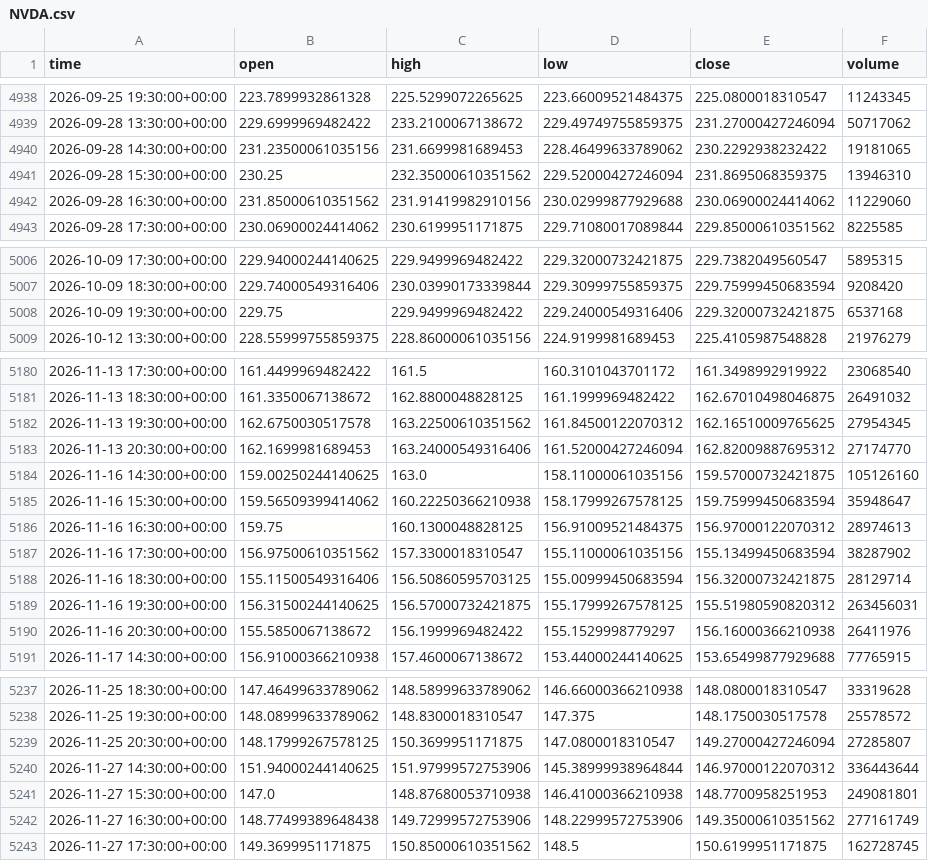
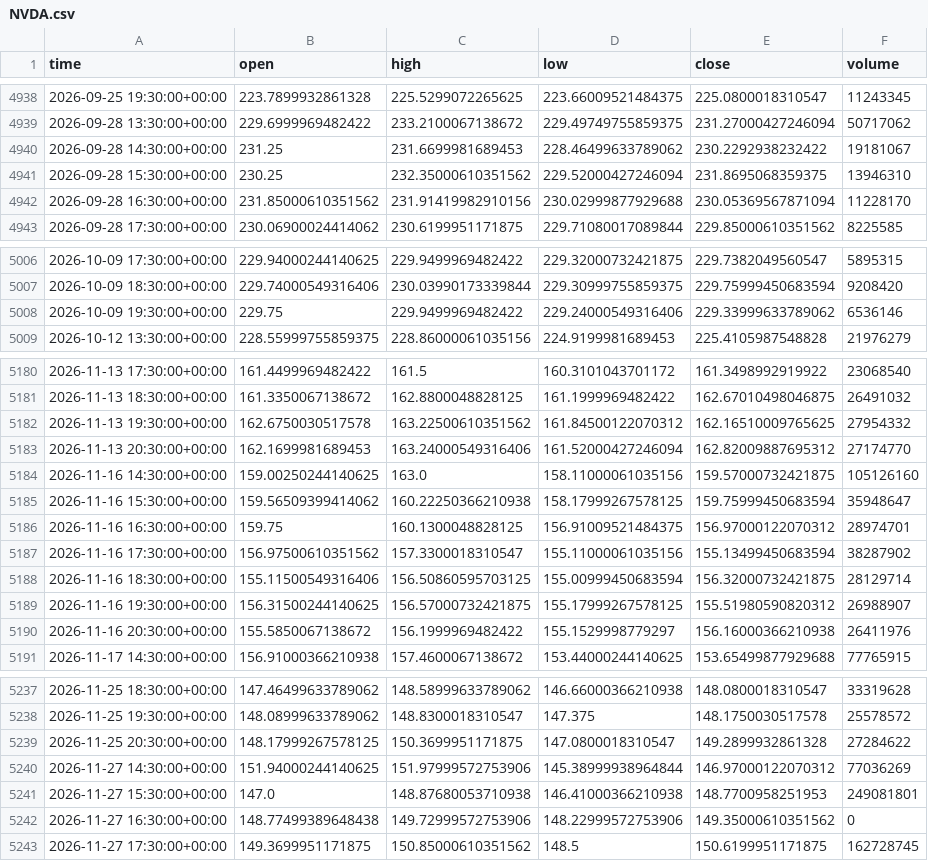
Before and after one commit to jaysantmyer-spec/ai-trader, a CSV file: data/bars/NVDA.csv, drawn as a sheet; only a part is shown, gaps mark what is left out; the diff covers the shown part only.

```diff
--- a/data/bars/NVDA.csv
+++ b/data/bars/NVDA.csv
@@ -4939,5 +4939,5 @@ time,open,high,low,close,volume
 2026-09-28 13:30:00+00:00,229.6999969482422,233.2100067138672,229.49749755859375,231.27000427246094,50717062
-2026-09-28 14:30:00+00:00,231.23500061035156,231.6699981689453,228.46499633789062,230.2292938232422,19181065
+2026-09-28 14:30:00+00:00,231.25,231.6699981689453,228.46499633789062,230.2292938232422,19181067
 2026-09-28 15:30:00+00:00,230.25,232.35000610351562,229.52000427246094,231.8695068359375,13946310
-2026-09-28 16:30:00+00:00,231.85000610351562,231.91419982910156,230.02999877929688,230.06900024414062,11229060
+2026-09-28 16:30:00+00:00,231.85000610351562,231.91419982910156,230.02999877929688,230.05369567871094,11228170
 2026-09-28 17:30:00+00:00,230.06900024414062,230.6199951171875,229.71080017089844,229.85000610351562,8225585
@@ -5007,3 +5007,3 @@ time,open,high,low,close,volume
 2026-10-09 18:30:00+00:00,229.74000549316406,230.03990173339844,229.30999755859375,229.75999450683594,9208420
-2026-10-09 19:30:00+00:00,229.75,229.9499969482422,229.24000549316406,229.32000732421875,6537168
+2026-10-09 19:30:00+00:00,229.75,229.9499969482422,229.24000549316406,229.33999633789062,6536146
 2026-10-12 13:30:00+00:00,228.55999755859375,228.86000061035156,224.9199981689453,225.4105987548828,21976279
@@ -5181,3 +5181,3 @@ time,open,high,low,close,volume
 2026-11-13 18:30:00+00:00,161.3350067138672,162.8800048828125,161.1999969482422,162.67010498046875,26491032
-2026-11-13 19:30:00+00:00,162.6750030517578,163.22500610351562,161.84500122070312,162.16510009765625,27954345
+2026-11-13 19:30:00+00:00,162.6750030517578,163.22500610351562,161.84500122070312,162.16510009765625,27954332
 2026-11-13 20:30:00+00:00,162.1699981689453,163.24000549316406,161.52000427246094,162.82009887695312,27174770
@@ -5185,6 +5185,6 @@ time,open,high,low,close,volume
 2026-11-16 15:30:00+00:00,159.56509399414062,160.22250366210938,158.17999267578125,159.75999450683594,35948647
-2026-11-16 16:30:00+00:00,159.75,160.1300048828125,156.91009521484375,156.97000122070312,28974613
+2026-11-16 16:30:00+00:00,159.75,160.1300048828125,156.91009521484375,156.97000122070312,28974701
 2026-11-16 17:30:00+00:00,156.97500610351562,157.3300018310547,155.11000061035156,155.13499450683594,38287902
 2026-11-16 18:30:00+00:00,155.11500549316406,156.50860595703125,155.00999450683594,156.32000732421875,28129714
-2026-11-16 19:30:00+00:00,156.31500244140625,156.57000732421875,155.17999267578125,155.51980590820312,263456031
+2026-11-16 19:30:00+00:00,156.31500244140625,156.57000732421875,155.17999267578125,155.51980590820312,26988907
 2026-11-16 20:30:00+00:00,155.5850067138672,156.1999969482422,155.1529998779297,156.16000366210938,26411976
@@ -5238,6 +5238,6 @@ time,open,high,low,close,volume
 2026-11-25 19:30:00+00:00,148.08999633789062,148.8300018310547,147.375,148.1750030517578,25578572
-2026-11-25 20:30:00+00:00,148.17999267578125,150.3699951171875,147.0800018310547,149.27000427246094,27285807
-2026-11-27 14:30:00+00:00,151.94000244140625,151.97999572753906,145.38999938964844,146.97000122070312,336443644
+2026-11-25 20:30:00+00:00,148.17999267578125,150.3699951171875,147.0800018310547,149.2899932861328,27284622
+2026-11-27 14:30:00+00:00,151.94000244140625,151.97999572753906,145.38999938964844,146.97000122070312,77036269
 2026-11-27 15:30:00+00:00,147.0,148.87680053710938,146.41000366210938,148.7700958251953,249081801
-2026-11-27 16:30:00+00:00,148.77499389648438,149.72999572753906,148.22999572753906,149.35000610351562,277161749
+2026-11-27 16:30:00+00:00,148.77499389648438,149.72999572753906,148.22999572753906,149.35000610351562,0
 2026-11-27 17:30:00+00:00,149.3699951171875,150.85000610351562,148.5,150.6199951171875,162728745
```
Also changed, not shown: 7 edited cells elsewhere in this file, data/bars/AAPL.csv, data/bars/AMD.csv, 15 other files.
